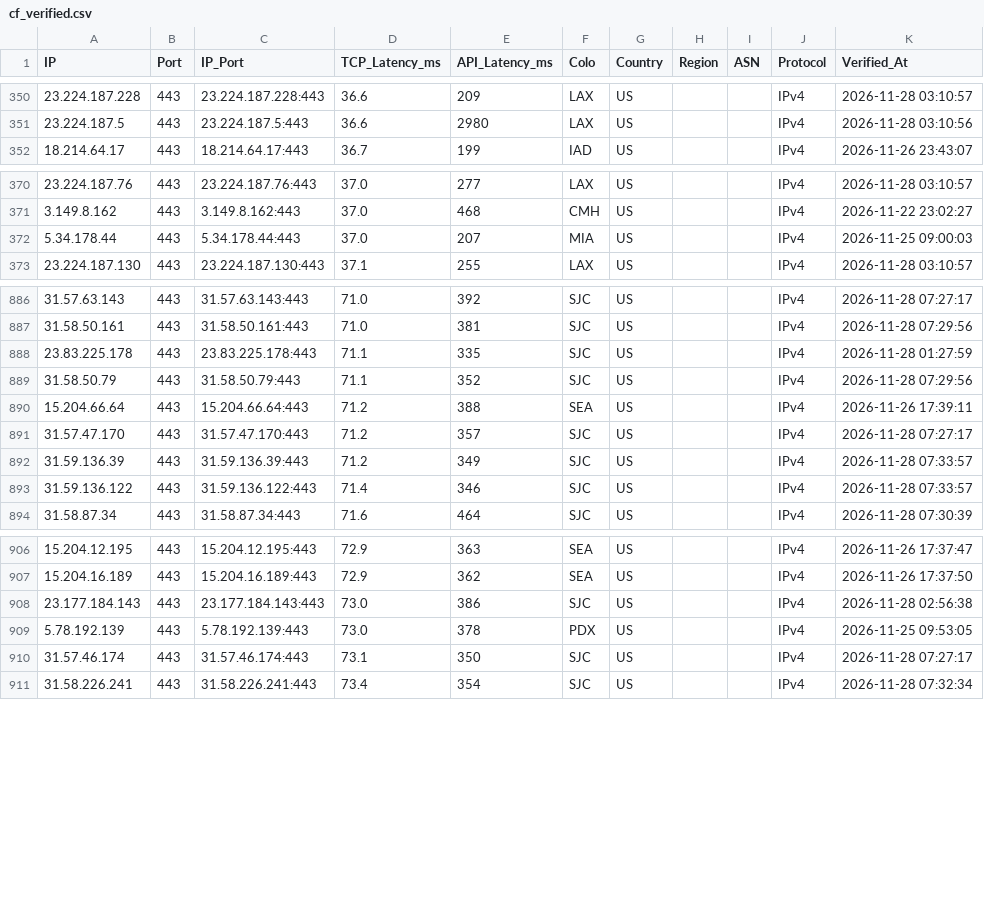
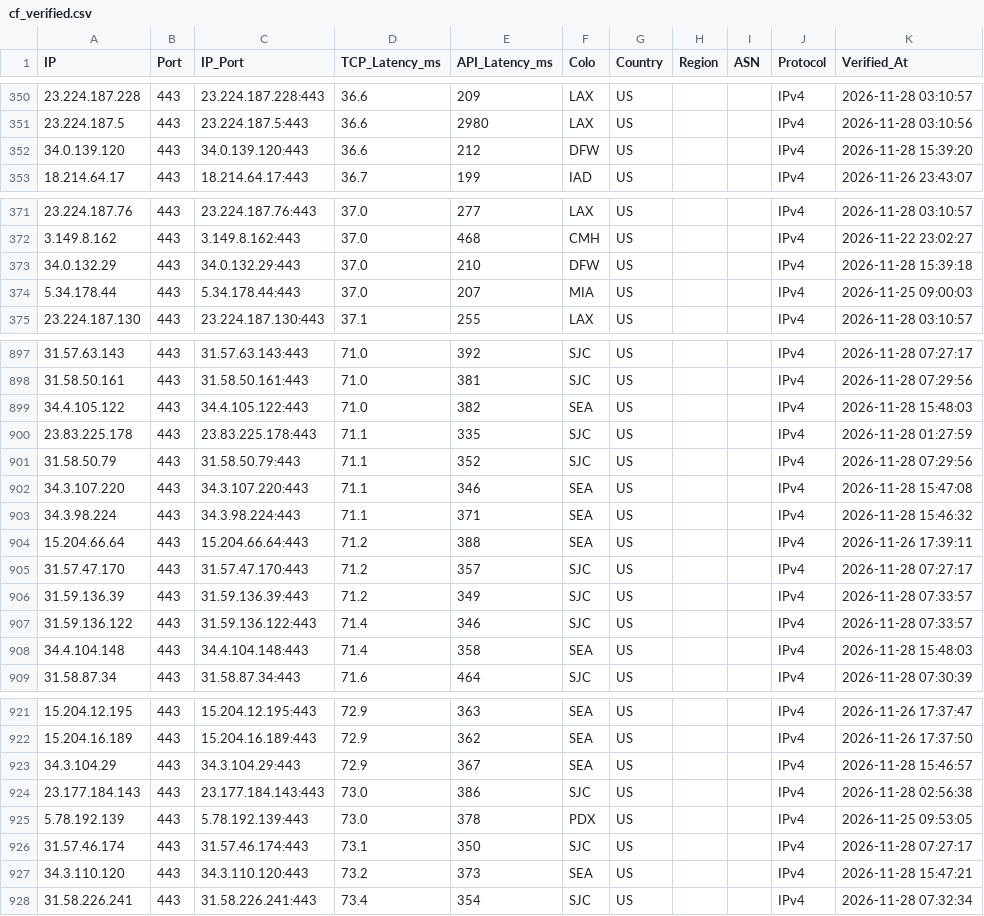
Before and after one commit to hjnzx01/ce-text-2, a CSV file: output/cf_verified.csv, drawn as a sheet; only a part is shown, gaps mark what is left out; the diff covers the shown part only.

```diff
--- a/output/cf_verified.csv
+++ b/output/cf_verified.csv
@@ -351,2 +351,3 @@ IP,Port,IP_Port,TCP_Latency_ms,API_Latency_ms,Colo,Country,Region,ASN,Protocol,V
 23.224.187.5,443,23.224.187.5:443,36.6,2980,LAX,US,,,IPv4,2026-11-28 03:10:56
+34.0.139.120,443,34.0.139.120:443,36.6,212,DFW,US,,,IPv4,2026-11-28 15:39:20
 18.214.64.17,443,18.214.64.17:443,36.7,199,IAD,US,,,IPv4,2026-11-26 23:43:07
@@ -371,2 +372,3 @@ IP,Port,IP_Port,TCP_Latency_ms,API_Latency_ms,Colo,Country,Region,ASN,Protocol,V
 3.149.8.162,443,3.149.8.162:443,37.0,468,CMH,US,,,IPv4,2026-11-22 23:02:27
+34.0.132.29,443,34.0.132.29:443,37.0,210,DFW,US,,,IPv4,2026-11-28 15:39:18
 5.34.178.44,443,5.34.178.44:443,37.0,207,MIA,US,,,IPv4,2026-11-25 09:00:03
@@ -887,4 +898,7 @@ IP,Port,IP_Port,TCP_Latency_ms,API_Latency_ms,Colo,Country,Region,ASN,Protocol,V
 31.58.50.161,443,31.58.50.161:443,71.0,381,SJC,US,,,IPv4,2026-11-28 07:29:56
+34.4.105.122,443,34.4.105.122:443,71.0,382,SEA,US,,,IPv4,2026-11-28 15:48:03
 23.83.225.178,443,23.83.225.178:443,71.1,335,SJC,US,,,IPv4,2026-11-28 01:27:59
 31.58.50.79,443,31.58.50.79:443,71.1,352,SJC,US,,,IPv4,2026-11-28 07:29:56
+34.3.107.220,443,34.3.107.220:443,71.1,346,SEA,US,,,IPv4,2026-11-28 15:47:08
+34.3.98.224,443,34.3.98.224:443,71.1,371,SEA,US,,,IPv4,2026-11-28 15:46:32
 15.204.66.64,443,15.204.66.64:443,71.2,388,SEA,US,,,IPv4,2026-11-26 17:39:11
@@ -893,2 +907,3 @@ IP,Port,IP_Port,TCP_Latency_ms,API_Latency_ms,Colo,Country,Region,ASN,Protocol,V
 31.59.136.122,443,31.59.136.122:443,71.4,346,SJC,US,,,IPv4,2026-11-28 07:33:57
+34.4.104.148,443,34.4.104.148:443,71.4,358,SEA,US,,,IPv4,2026-11-28 15:48:03
 31.58.87.34,443,31.58.87.34:443,71.6,464,SJC,US,,,IPv4,2026-11-28 07:30:39
@@ -907,2 +922,3 @@ IP,Port,IP_Port,TCP_Latency_ms,API_Latency_ms,Colo,Country,Region,ASN,Protocol,V
 15.204.16.189,443,15.204.16.189:443,72.9,362,SEA,US,,,IPv4,2026-11-26 17:37:50
+34.3.104.29,443,34.3.104.29:443,72.9,367,SEA,US,,,IPv4,2026-11-28 15:46:57
 23.177.184.143,443,23.177.184.143:443,73.0,386,SJC,US,,,IPv4,2026-11-28 02:56:38
@@ -910,2 +926,3 @@ IP,Port,IP_Port,TCP_Latency_ms,API_Latency_ms,Colo,Country,Region,ASN,Protocol,V
 31.57.46.174,443,31.57.46.174:443,73.1,350,SJC,US,,,IPv4,2026-11-28 07:27:17
+34.3.110.120,443,34.3.110.120:443,73.2,373,SEA,US,,,IPv4,2026-11-28 15:47:21
 31.58.226.241,443,31.58.226.241:443,73.4,354,SJC,US,,,IPv4,2026-11-28 07:32:34
```
Also changed, not shown: 12 added rows elsewhere in this file, 3 other files.
